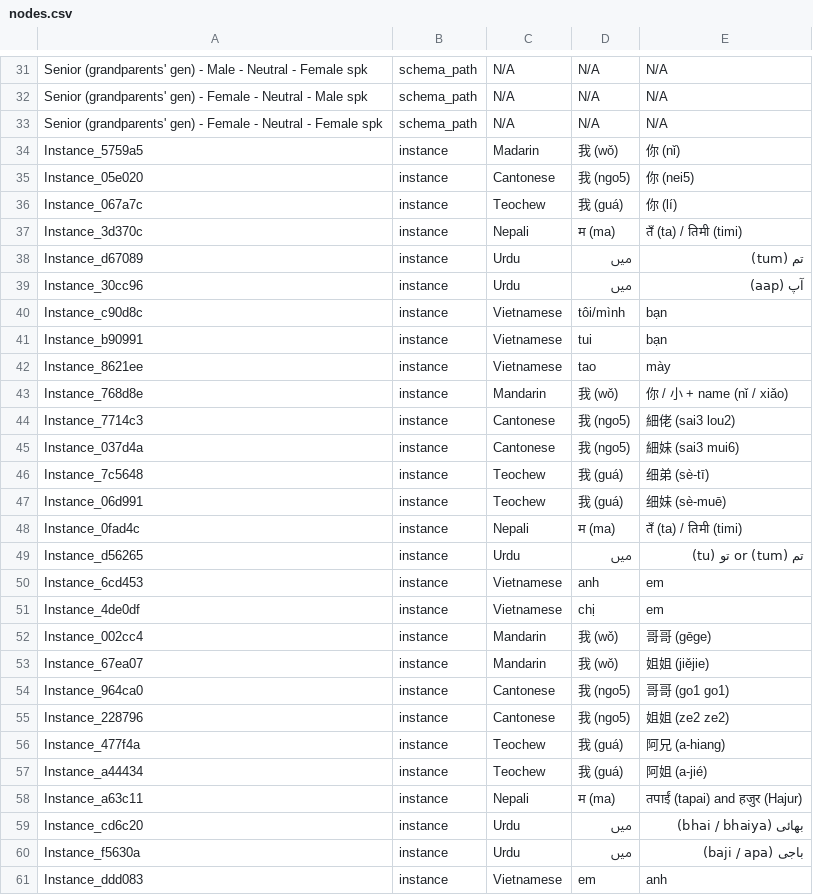
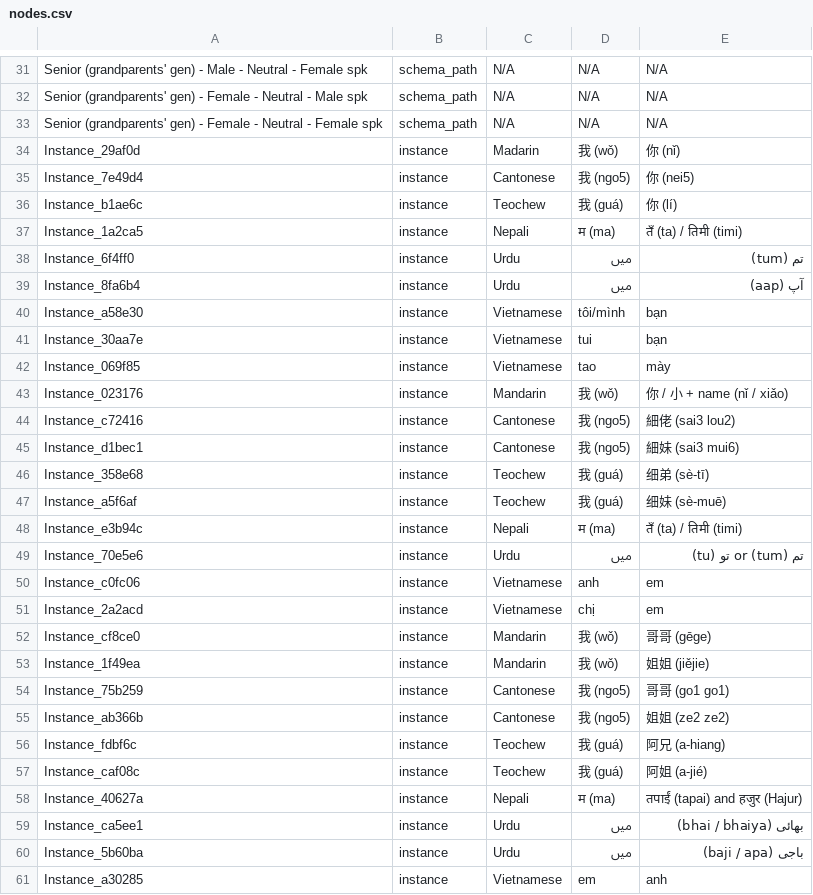
Before and after one commit to Gr8Sushant/multilingual-knowledge-graph-engine, a CSV file: pronouns_game/graph_export/artifacts/nodes.csv, drawn as a sheet; only a part is shown, gaps mark what is left out; the diff covers the shown part only.

```diff
--- a/pronouns_game/graph_export/artifacts/nodes.csv
+++ b/pronouns_game/graph_export/artifacts/nodes.csv
@@ -33,29 +33,29 @@ Senior (grandparents' gen) - Female - Neutral - Male spk,schema_path,N/A,N/A,N/A
 Senior (grandparents' gen) - Female - Neutral - Female spk,schema_path,N/A,N/A,N/A
-Instance_5759a5,instance,Madarin,我 (wǒ),你 (nǐ)
-Instance_05e020,instance,Cantonese,我 (ngo5),你 (nei5)
-Instance_067a7c,instance,Teochew,我 (guá),你 (lí)
-Instance_3d370c,instance,Nepali,म (ma),तँ (ta) / तिमी (timi)
-Instance_d67089,instance,Urdu,میں,تم (tum)
-Instance_30cc96,instance,Urdu,میں,آپ (aap)
-Instance_c90d8c,instance,Vietnamese,tôi/mình,bạn
-Instance_b90991,instance,Vietnamese,tui,bạn
-Instance_8621ee,instance,Vietnamese,tao,mày
-Instance_768d8e,instance,Mandarin,我 (wǒ),你 / 小 + name (nǐ / xiǎo)
-Instance_7714c3,instance,Cantonese,我 (ngo5),細佬 (sai3 lou2)
-Instance_037d4a,instance,Cantonese,我 (ngo5),細妹 (sai3 mui6)
-Instance_7c5648,instance,Teochew,我 (guá),细弟 (sè-tī)
-Instance_06d991,instance,Teochew,我 (guá),细妹 (sè-muē)
-Instance_0fad4c,instance,Nepali,म (ma),तँ (ta) / तिमी (timi)
-Instance_d56265,instance,Urdu,میں,تم (tum) or تو (tu)
-Instance_6cd453,instance,Vietnamese,anh,em
-Instance_4de0df,instance,Vietnamese,chị,em
-Instance_002cc4,instance,Mandarin,我 (wǒ),哥哥 (gēge)
-Instance_67ea07,instance,Mandarin,我 (wǒ),姐姐 (jiějie)
-Instance_964ca0,instance,Cantonese,我 (ngo5),哥哥 (go1 go1)
-Instance_228796,instance,Cantonese,我 (ngo5),姐姐 (ze2 ze2)
-Instance_477f4a,instance,Teochew,我 (guá),阿兄 (a-hiang)
-Instance_a44434,instance,Teochew,我 (guá),阿姐 (a-jié)
-Instance_a63c11,instance,Nepali,म (ma),तपाईं (tapai) and हजुर (Hajur)
-Instance_cd6c20,instance,Urdu,میں,بھائی (bhai / bhaiya)
-Instance_f5630a,instance,Urdu,میں,باجی (baji / apa)
-Instance_ddd083,instance,Vietnamese,em,anh
+Instance_29af0d,instance,Madarin,我 (wǒ),你 (nǐ)
+Instance_7e49d4,instance,Cantonese,我 (ngo5),你 (nei5)
+Instance_b1ae6c,instance,Teochew,我 (guá),你 (lí)
+Instance_1a2ca5,instance,Nepali,म (ma),तँ (ta) / तिमी (timi)
+Instance_6f4ff0,instance,Urdu,میں,تم (tum)
+Instance_8fa6b4,instance,Urdu,میں,آپ (aap)
+Instance_a58e30,instance,Vietnamese,tôi/mình,bạn
+Instance_30aa7e,instance,Vietnamese,tui,bạn
+Instance_069f85,instance,Vietnamese,tao,mày
+Instance_023176,instance,Mandarin,我 (wǒ),你 / 小 + name (nǐ / xiǎo)
+Instance_c72416,instance,Cantonese,我 (ngo5),細佬 (sai3 lou2)
+Instance_d1bec1,instance,Cantonese,我 (ngo5),細妹 (sai3 mui6)
+Instance_358e68,instance,Teochew,我 (guá),细弟 (sè-tī)
+Instance_a5f6af,instance,Teochew,我 (guá),细妹 (sè-muē)
+Instance_e3b94c,instance,Nepali,म (ma),तँ (ta) / तिमी (timi)
+Instance_70e5e6,instance,Urdu,میں,تم (tum) or تو (tu)
+Instance_c0fc06,instance,Vietnamese,anh,em
+Instance_2a2acd,instance,Vietnamese,chị,em
+Instance_cf8ce0,instance,Mandarin,我 (wǒ),哥哥 (gēge)
+Instance_1f49ea,instance,Mandarin,我 (wǒ),姐姐 (jiějie)
+Instance_75b259,instance,Cantonese,我 (ngo5),哥哥 (go1 go1)
+Instance_ab366b,instance,Cantonese,我 (ngo5),姐姐 (ze2 ze2)
+Instance_fdbf6c,instance,Teochew,我 (guá),阿兄 (a-hiang)
+Instance_caf08c,instance,Teochew,我 (guá),阿姐 (a-jié)
+Instance_40627a,instance,Nepali,म (ma),तपाईं (tapai) and हजुर (Hajur)
+Instance_ca5ee1,instance,Urdu,میں,بھائی (bhai / bhaiya)
+Instance_5b60ba,instance,Urdu,میں,باجی (baji / apa)
+Instance_a30285,instance,Vietnamese,em,anh
```
Also changed, not shown: 26 edited cells elsewhere in this file, pronouns_game/graph_export/artifacts/confusion.csv, pronouns_game/graph_export/artifacts/edges.csv, 4 other files.
